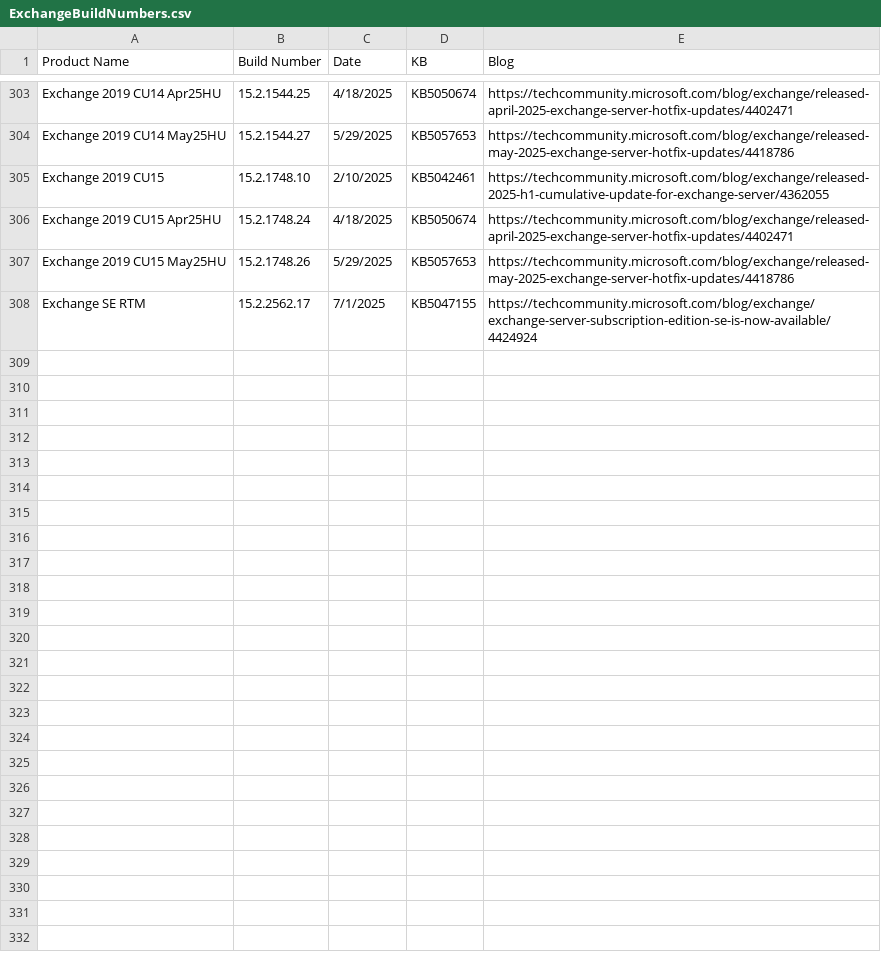
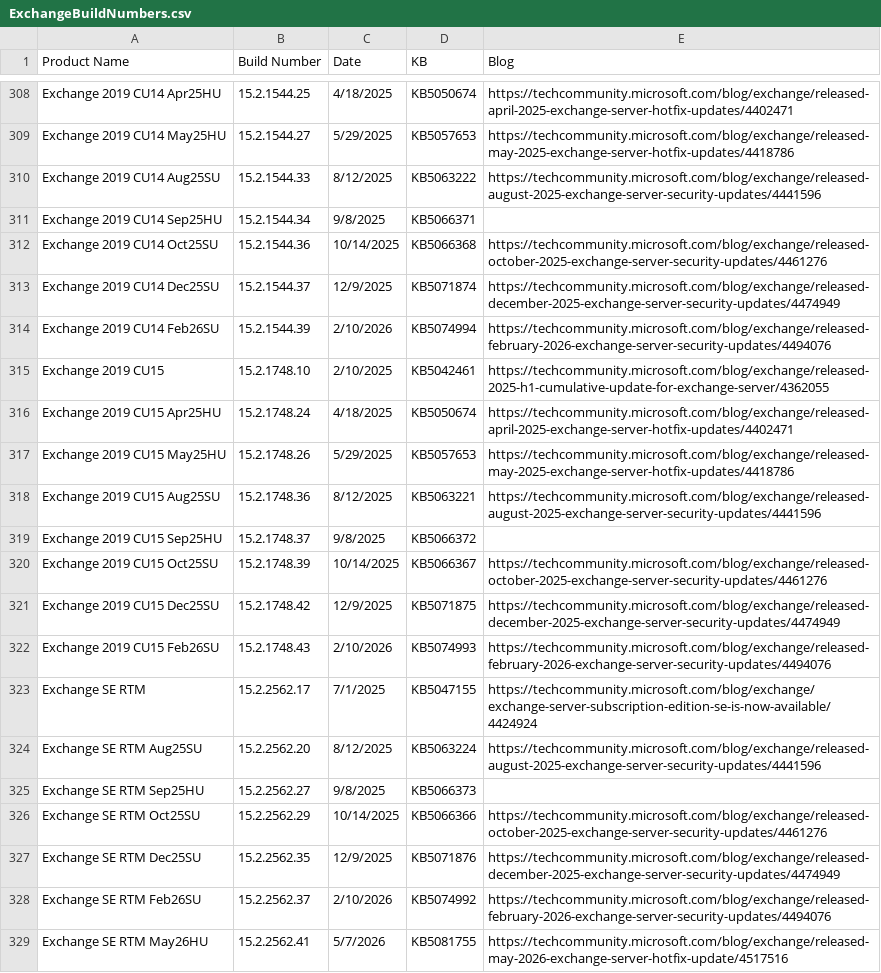
Before and after one commit to microsoft/Get-ExchangeBuildNumber, a CSV file: ExchangeBuildNumbers.csv, drawn as a sheet; only a part is shown, gaps mark what is left out; the diff covers the shown part only.

```diff
--- a/ExchangeBuildNumbers.csv
+++ b/ExchangeBuildNumbers.csv
@@ -304,2 +309,7 @@ Exchange 2019 CU14 Apr25HU,15.2.1544.25,4/18/2025,KB5050674,https://techcommunit
 Exchange 2019 CU14 May25HU,15.2.1544.27,5/29/2025,KB5057653,https://techcommunity.microsoft.com/blog/exchange/released-may-2025-exchange-server-hotfix-updates/4418786
+Exchange 2019 CU14 Aug25SU,15.2.1544.33,8/12/2025,KB5063222,https://techcommunity.microsoft.com/blog/exchange/released-august-2025-exchange-server-security-updates/4441596
+Exchange 2019 CU14 Sep25HU,15.2.1544.34,9/8/2025,KB5066371,
+Exchange 2019 CU14 Oct25SU,15.2.1544.36,10/14/2025,KB5066368,https://techcommunity.microsoft.com/blog/exchange/released-october-2025-exchange-server-security-updates/4461276
+Exchange 2019 CU14 Dec25SU,15.2.1544.37,12/9/2025,KB5071874,https://techcommunity.microsoft.com/blog/exchange/released-december-2025-exchange-server-security-updates/4474949
+Exchange 2019 CU14 Feb26SU,15.2.1544.39,2/10/2026,KB5074994,https://techcommunity.microsoft.com/blog/exchange/released-february-2026-exchange-server-security-updates/4494076
 Exchange 2019 CU15,15.2.1748.10,2/10/2025,KB5042461,https://techcommunity.microsoft.com/blog/exchange/released-2025-h1-cumulative-update-for-exchange-server/4362055
@@ -307,2 +317,13 @@ Exchange 2019 CU15 Apr25HU,15.2.1748.24,4/18/2025,KB5050674,https://techcommunit
 Exchange 2019 CU15 May25HU,15.2.1748.26,5/29/2025,KB5057653,https://techcommunity.microsoft.com/blog/exchange/released-may-2025-exchange-server-hotfix-updates/4418786
+Exchange 2019 CU15 Aug25SU,15.2.1748.36,8/12/2025,KB5063221,https://techcommunity.microsoft.com/blog/exchange/released-august-2025-exchange-server-security-updates/4441596
+Exchange 2019 CU15 Sep25HU,15.2.1748.37,9/8/2025,KB5066372,
+Exchange 2019 CU15 Oct25SU,15.2.1748.39,10/14/2025,KB5066367,https://techcommunity.microsoft.com/blog/exchange/released-october-2025-exchange-server-security-updates/4461276
+Exchange 2019 CU15 Dec25SU,15.2.1748.42,12/9/2025,KB5071875,https://techcommunity.microsoft.com/blog/exchange/released-december-2025-exchange-server-security-updates/4474949
+Exchange 2019 CU15 Feb26SU,15.2.1748.43,2/10/2026,KB5074993,https://techcommunity.microsoft.com/blog/exchange/released-february-2026-exchange-server-security-updates/4494076
 Exchange SE RTM,15.2.2562.17,7/1/2025,KB5047155,https://techcommunity.microsoft.com/blog/exchange/exchange-server-subscription-edition-se-is-now-available/4424924
+Exchange SE RTM Aug25SU,15.2.2562.20,8/12/2025,KB5063224,https://techcommunity.microsoft.com/blog/exchange/released-august-2025-exchange-server-security-updates/4441596
+Exchange SE RTM Sep25HU,15.2.2562.27,9/8/2025,KB5066373,
+Exchange SE RTM Oct25SU,15.2.2562.29,10/14/2025,KB5066366,https://techcommunity.microsoft.com/blog/exchange/released-october-2025-exchange-server-security-updates/4461276
+Exchange SE RTM Dec25SU,15.2.2562.35,12/9/2025,KB5071876,https://techcommunity.microsoft.com/blog/exchange/released-december-2025-exchange-server-security-updates/4474949
+Exchange SE RTM Feb26SU,15.2.2562.37,2/10/2026,KB5074992,https://techcommunity.microsoft.com/blog/exchange/released-february-2026-exchange-server-security-updates/4494076
+Exchange SE RTM May26HU,15.2.2562.41,5/7/2026,KB5081755,https://techcommunity.microsoft.com/blog/exchange/released-may-2026-exchange-server-hotfix-update/4517516
```
Also changed, not shown: 5 added rows elsewhere in this file.
